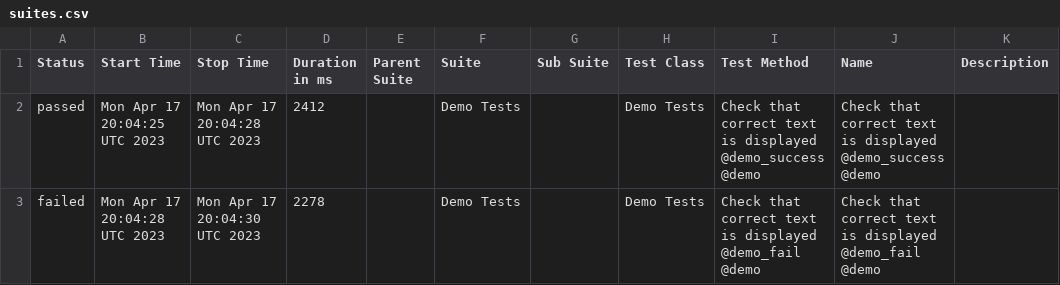
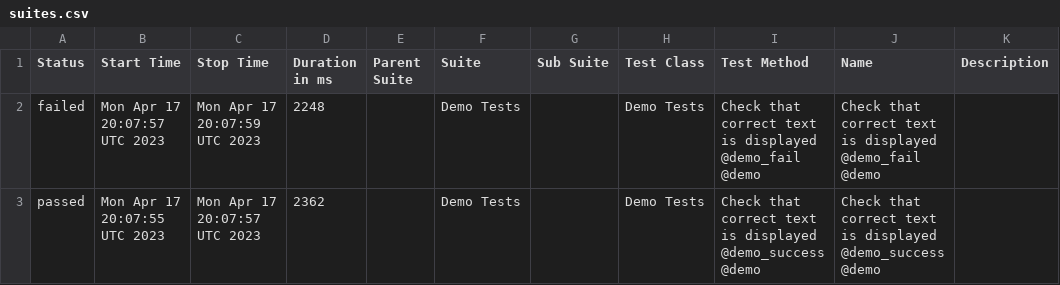
Before and after one commit to BJFS/BJFS.github.io, a CSV file: data/suites.csv, drawn as a sheet.

```diff
--- a/data/suites.csv
+++ b/data/suites.csv
@@ -1,3 +1,3 @@
 "Status","Start Time","Stop Time","Duration in ms","Parent Suite","Suite","Sub Suite","Test Class","Test Method","Name","Description"
-"passed","Mon Apr 17 20:04:25 UTC 2023","Mon Apr 17 20:04:28 UTC 2023","2412","","Demo Tests","","Demo Tests","Check that correct text is displayed @demo_success @demo","Check that correct text is displayed @demo_success @demo",""
-"failed","Mon Apr 17 20:04:28 UTC 2023","Mon Apr 17 20:04:30 UTC 2023","2278","","Demo Tests","","Demo Tests","Check that correct text is displayed @demo_fail @demo","Check that correct text is displayed @demo_fail @demo",""
+"failed","Mon Apr 17 20:07:57 UTC 2023","Mon Apr 17 20:07:59 UTC 2023","2248","","Demo Tests","","Demo Tests","Check that correct text is displayed @demo_fail @demo","Check that correct text is displayed @demo_fail @demo",""
+"passed","Mon Apr 17 20:07:55 UTC 2023","Mon Apr 17 20:07:57 UTC 2023","2362","","Demo Tests","","Demo Tests","Check that correct text is displayed @demo_success @demo","Check that correct text is displayed @demo_success @demo",""
```
Also changed, not shown: 43 other files.
